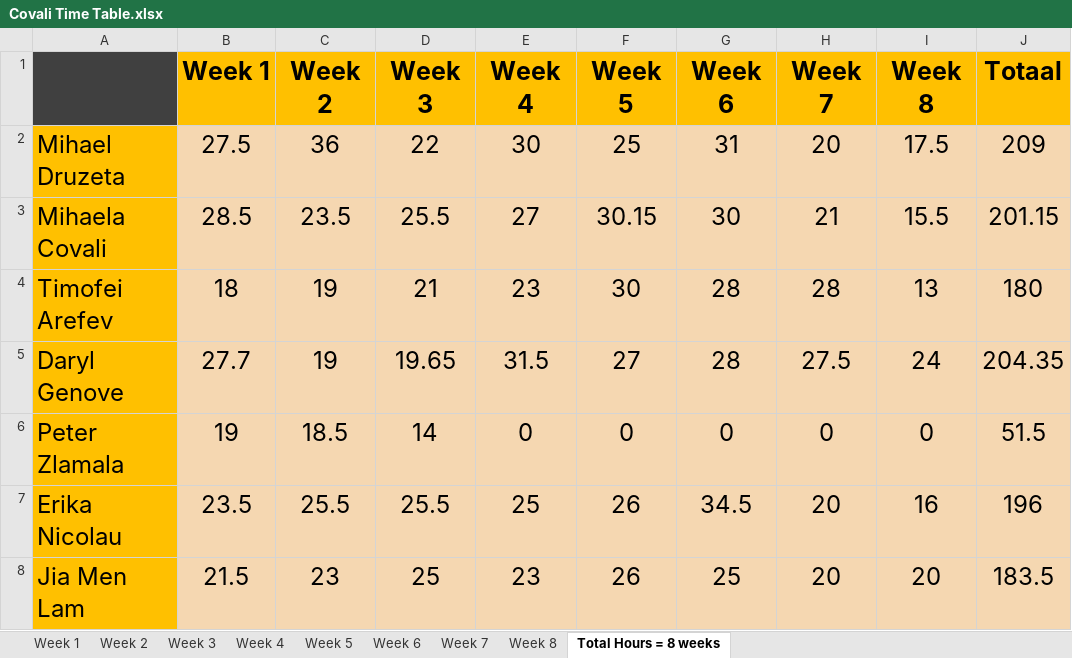
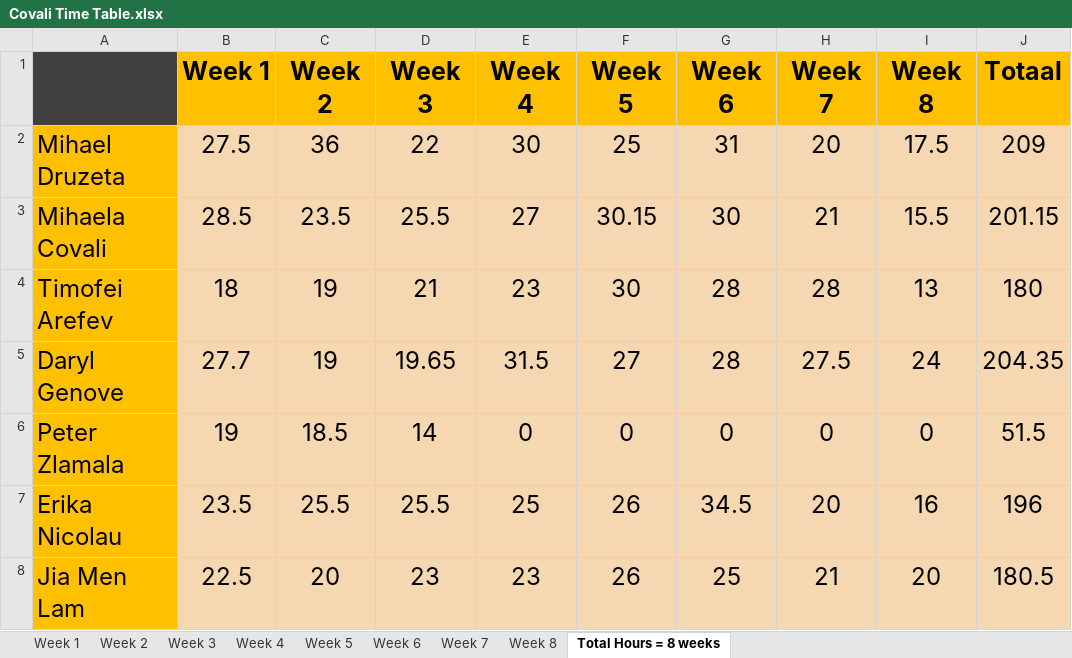
Before and after one commit to MichelleCovali/CovaliBag, an Excel workbook: CovaliBagApp/ProjectInnovateDocumentation/Covali Time Table.xlsx, sheet Total Hours = 8 weeks, drawn as a sheet; values as stored, in another font and other column widths than the file's, no borders; the diff names each change by its address in the sheet, - before the commit and + after, or states it on an @@ line.

```diff
--- a/CovaliBagApp/ProjectInnovateDocumentation/Covali Time Table.xlsx (sheet Total Hours = 8 weeks)
+++ b/CovaliBagApp/ProjectInnovateDocumentation/Covali Time Table.xlsx (sheet Total Hours = 8 weeks)
-B8 (Week 1): 21.5
+B8 (Week 1): 22.5
-C8 (Week 2): 23
+C8 (Week 2): 20
-D8 (Week 3): 25
+D8 (Week 3): 23
-H8 (Week 7): 20
+H8 (Week 7): 21
-J8 (Totaal): 183.5
+J8 (Totaal): 180.5
```
Also changed, not shown: sheet Week 1, sheet Week 3, sheet Week 2, sheet Week 7, sheet Week 8, 11 other files.
